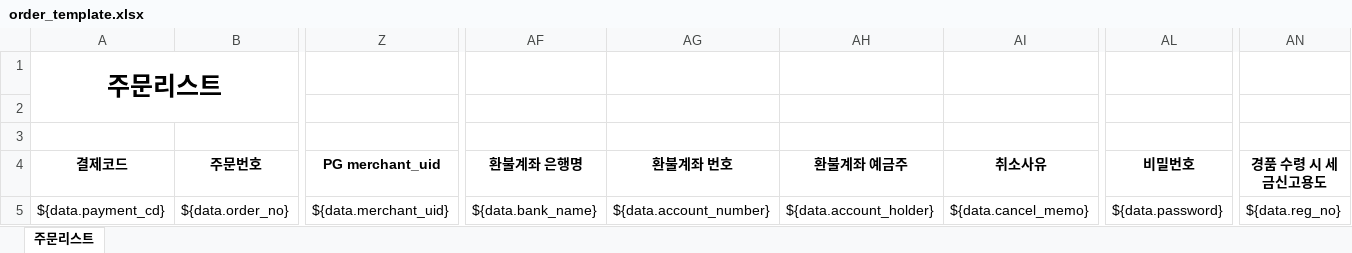
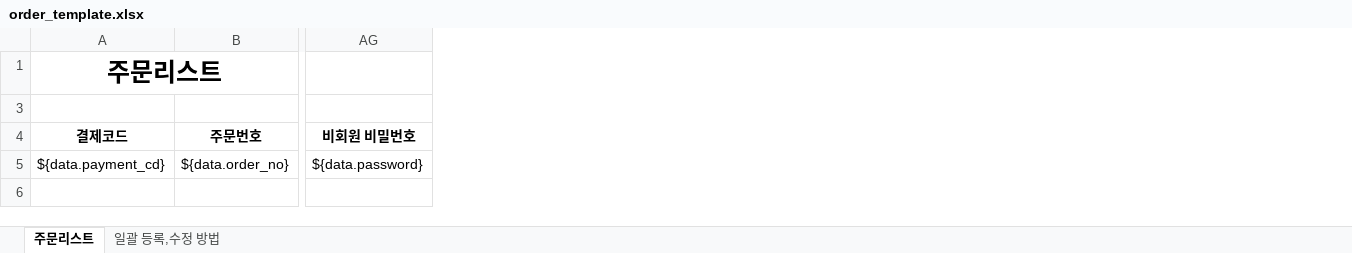
Before and after one commit to onejoymall/onejoylife, an Excel workbook: web/assets/template/order_template.xlsx, sheet 주문리스트, drawn as a sheet; only a part is shown, gaps mark what is left out; values as stored, in another font and other column widths than the file's, no borders; removed rows and columns are numbered as before the commit, all else as after; rows hold the shown columns only; the diff names each change by its address in the sheet, - before the commit and + after, or states it on an @@ line.

```diff
--- a/web/assets/template/order_template.xlsx (sheet 주문리스트)
+++ b/web/assets/template/order_template.xlsx (sheet 주문리스트)
+sheet tab: 일괄 등록,수정 방법
-column Z (PG merchant_uid), row 5: ${data.merchant_uid}
-column AF (환불계좌 은행명), row 5: ${data.bank_name}
-column AG (환불계좌 번호), row 5: ${data.account_number}
-column AH (환불계좌 예금주), row 5: ${data.account_holder}
-column AI (취소사유), row 5: ${data.cancel_memo}
-column AN (경품 수령 시 세금신고용도), row 5: ${data.reg_no}
-A1:V2 merged
+A1:K1 merged
-row 3: (empty)
-AG4: 비밀번호
+AG4: 비회원 비밀번호
```
Also changed, not shown: hidden cells, 5 other files.
